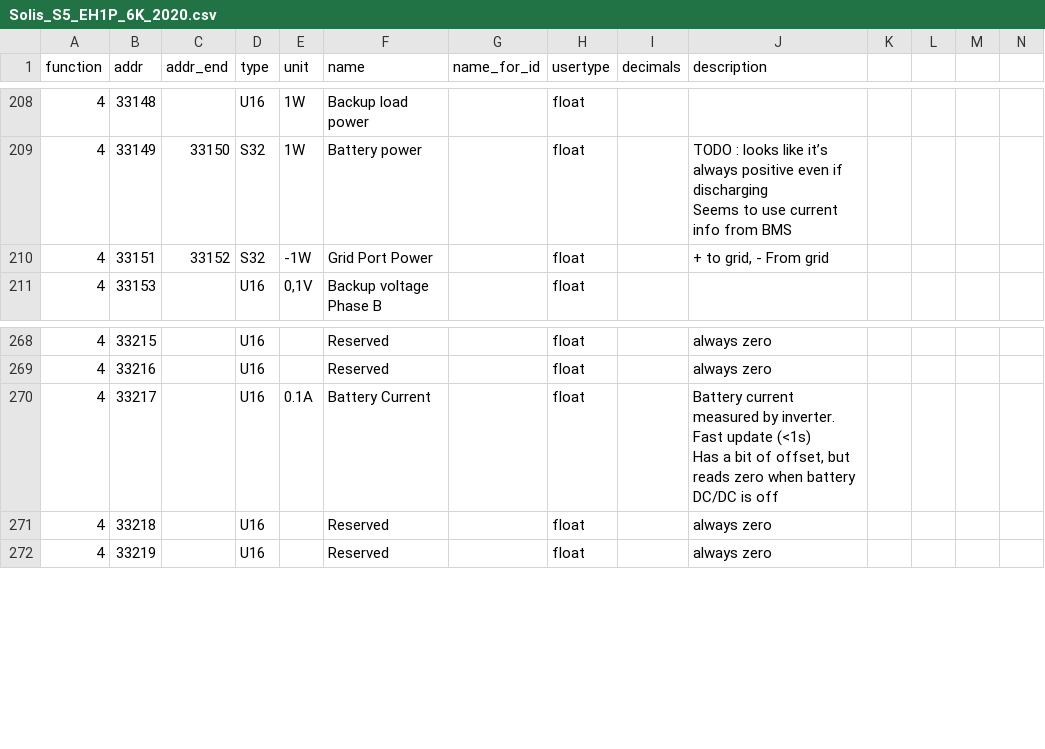
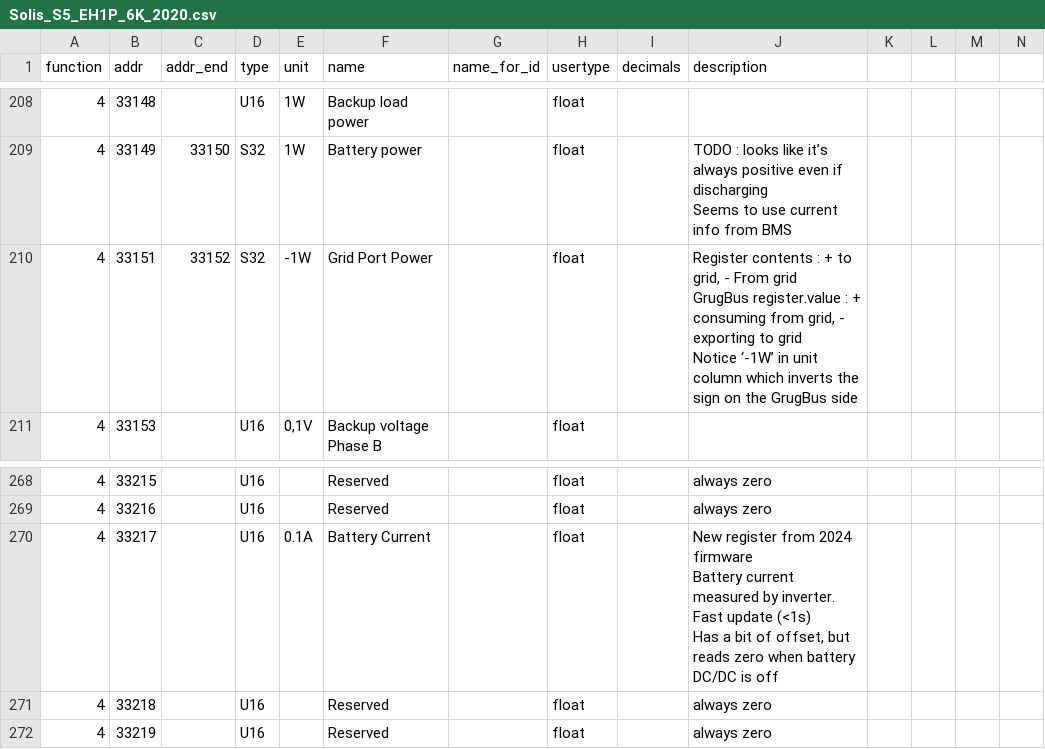
Before and after one commit to peufeu2/GrugBus, a CSV file: grugbus/devices/Solis_S5_EH1P_6K_2020.csv, drawn as a sheet; only a part is shown, gaps mark what is left out; ↵ is a line break in a cell; the diff names each change by its address in the sheet, - before the commit and + after, or states it on an @@ line.

```diff
--- a/grugbus/devices/Solis_S5_EH1P_6K_2020.csv
+++ b/grugbus/devices/Solis_S5_EH1P_6K_2020.csv
-J210 (description): + to grid, - From grid
+J210 (description): Register contents : + to grid, - From grid ↵ GrugBus register.value : + consuming from grid, - exporting to grid ↵ Notice ‘-1W’ in unit column which inverts the sign on the GrugBus side
-J270 (description): Battery current…
+J270 (description): New register from 2024 firmware ↵ Battery current…
```
Also changed, not shown: 1 other file.
